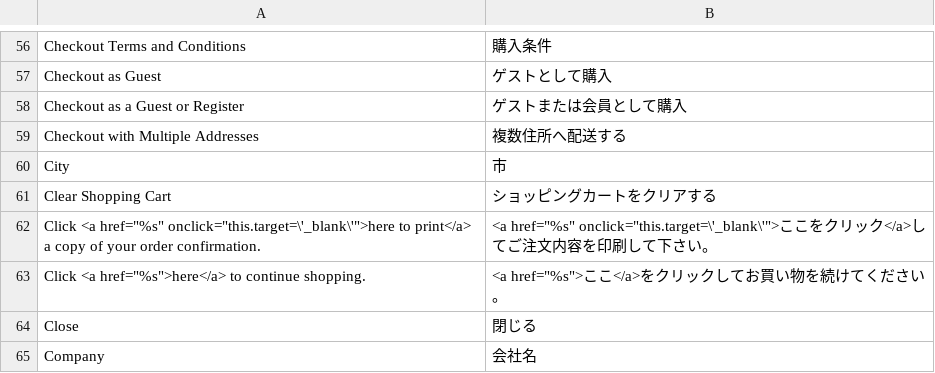
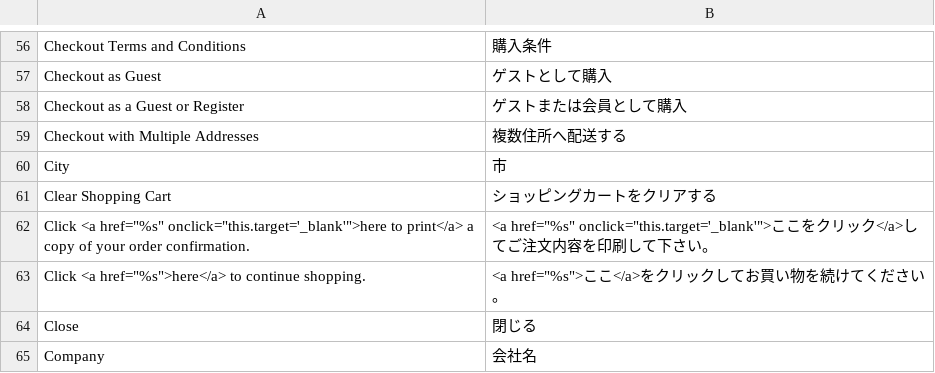
Before and after one commit to HirokazuNishi/Magento-Japanese-Translation, a CSV file: ja_JP/Mage_Checkout.csv, drawn as a sheet; only a part is shown, gaps mark what is left out.

Commit message:
fix translation 	modified:   ja_JP/Mage_Adminhtml.csv 	modified:   ja_JP/Mage_Checkout.csv

```diff
--- a/ja_JP/Mage_Checkout.csv
+++ b/ja_JP/Mage_Checkout.csv
@@ -61,3 +61,3 @@
 "Clear Shopping Cart","ショッピングカートをクリアする"
-"Click <a href=""%s"" onclick=""this.target=\'_blank\'"">here to print</a> a copy of your order confirmation.","<a href=""%s"" onclick=""this.target=\'_blank\'"">ここをクリック</a>してご注文内容を印刷して下さい。"
+"Click <a href=""%s"" onclick=""this.target='_blank'"">here to print</a> a copy of your order confirmation.","<a href=""%s"" onclick=""this.target='_blank'"">ここをクリック</a>してご注文内容を印刷して下さい。"
 "Click <a href=""%s"">here</a> to continue shopping.","<a href=""%s"">ここ</a>をクリックしてお買い物を続けてください。"
```
Also changed, not shown: ja_JP/Mage_Adminhtml.csv.
